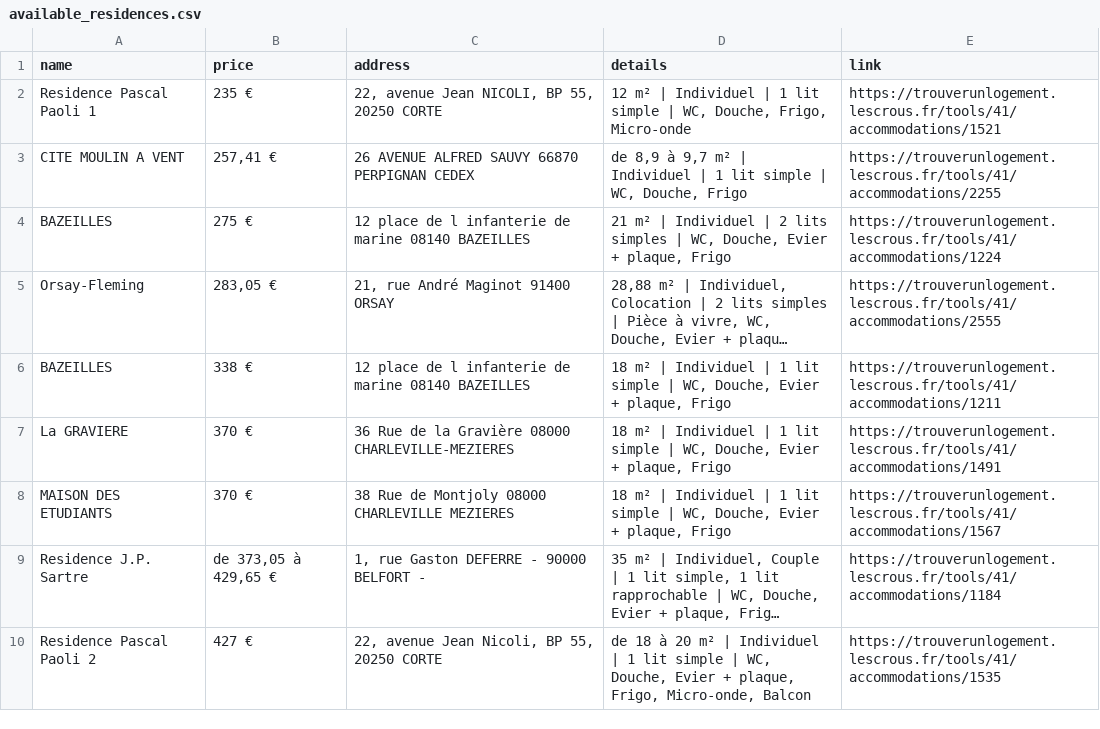
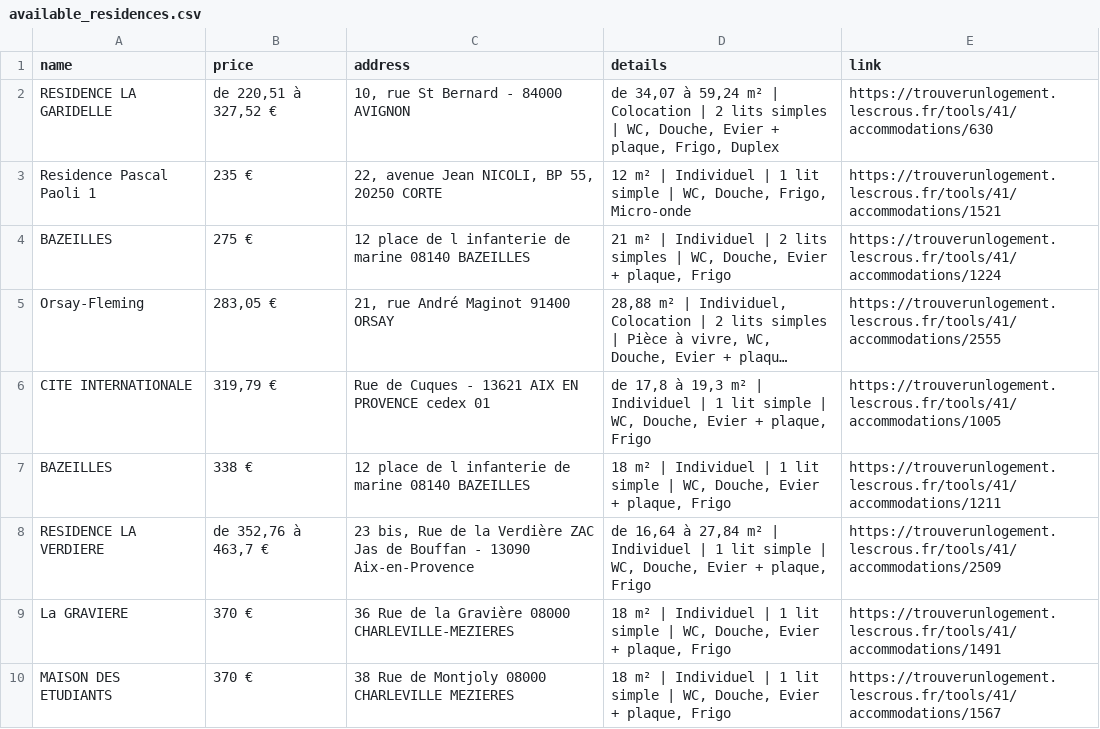
Before and after one commit to jabrane-me/crous-bot-notifier, a CSV file: available_residences.csv, drawn as a sheet; only a part is shown; the shorter side is filled out with more unchanged rows; long unchanged cells end in …; removed rows and columns are numbered as before the commit, all else as after; the diff names each change by its address in the sheet, - before the commit and + after, or states it on an @@ line.

```diff
--- a/available_residences.csv
+++ b/available_residences.csv
+row 2: RESIDENCE LA GARIDELLE | de 220,51 à 327,52 € | 10, rue St Bernard - 84000 AVIGNON | de 34,07 à 59,24 m² | Colocation | 2 lits simples | WC, Douche, Evier + plaque, Frigo, Duplex | https://trouverunlogement.lescrous.fr/tools/41/accommodations/630
-row 3: CITE MOULIN A VENT | 257,41 € | 26 AVENUE ALFRED SAUVY 66870 PERPIGNAN CEDEX | de 8,9 à 9,7 m² | Individuel | 1 lit simple | WC, Douche, Frigo | https://trouverunlogement.lescrous.fr/tools/41/accommodations/2255
+row 6: CITE INTERNATIONALE | 319,79 € | Rue de Cuques - 13621 AIX EN PROVENCE cedex 01 | de 17,8 à 19,3 m² | Individuel | 1 lit simple | WC, Douche, Evier + plaque, Frigo | https://trouverunlogement.lescrous.fr/tools/41/accommodations/1005
+row 8: RESIDENCE LA VERDIERE | de 352,76 à 463,7 € | 23 bis, Rue de la Verdière ZAC Jas de Bouffan - 13090 Aix-en-Provence | de 16,64 à 27,84 m² | Individuel | 1 lit simple | WC, Douche, Evier + plaque, Frigo | https://trouverunlogement.lescrous.fr/tools/41/accommodations/2509
```
Also changed, not shown: daily_activity_log.csv, removed_residences.log.csv.
